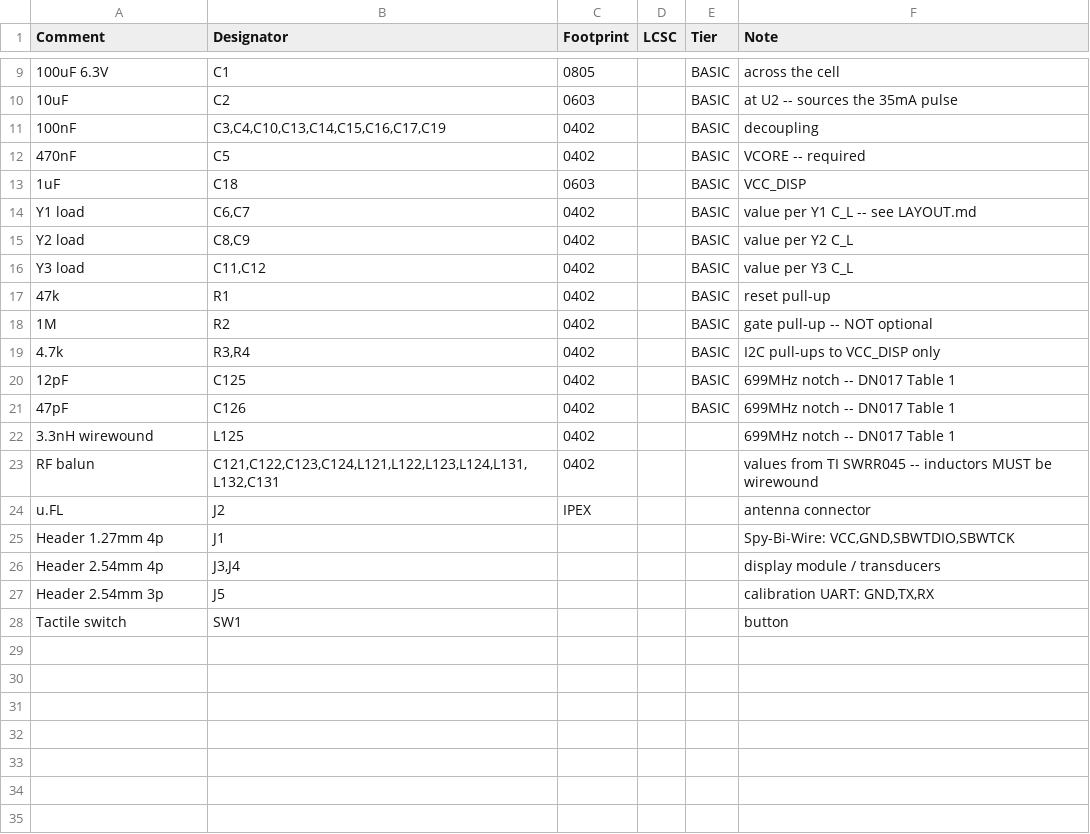
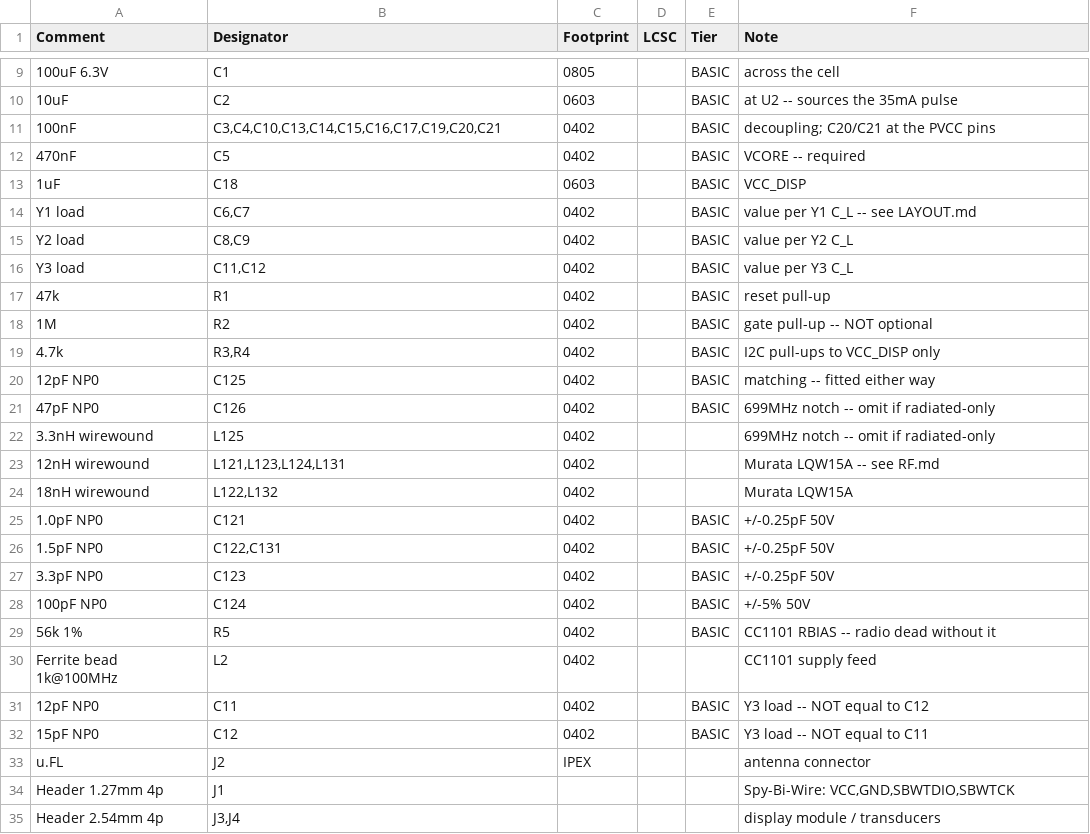
Before and after one commit to serdzz/uflowmeter_msp430fr6043, a CSV file: hw/bom.csv, drawn as a sheet; only a part is shown, gaps mark what is left out; the shorter side is filled out with more unchanged rows; removed rows and columns are numbered as before the commit, all else as after; the diff names each change by its address in the sheet, - before the commit and + after, or states it on an @@ line.

```diff
--- a/hw/bom.csv
+++ b/hw/bom.csv
-B11 (Designator): C3,C4,C10,C13,C14,C15,C16,C17,C19
+B11 (Designator): C3,C4,C10,C13,C14,C15,C16,C17,C19,C20,C21
-F11 (Note): decoupling
+F11 (Note): decoupling; C20/C21 at the PVCC pins
-A20 (Comment): 12pF
+A20 (Comment): 12pF NP0
-F20 (Note): 699MHz notch -- DN017 Table 1
+F20 (Note): matching -- fitted either way
-A21 (Comment): 47pF
+A21 (Comment): 47pF NP0
-F21:F22 (Note): 699MHz notch -- DN017 Table 1
+F21:F22 (Note): 699MHz notch -- omit if radiated-only
-row 23: RF balun | C121,C122,C123,C124,L121,L122,L123,L124,L131,L132,C131 | 0402 |  |  | values from TI SWRR045 -- inductors MUST be wirewound
+row 23: 12nH wirewound | L121,L123,L124,L131 | 0402 |  |  | Murata LQW15A -- see RF.md
+row 24: 18nH wirewound | L122,L132 | 0402 |  |  | Murata LQW15A
+row 25: 1.0pF NP0 | C121 | 0402 |  | BASIC | +/-0.25pF 50V
+row 26: 1.5pF NP0 | C122,C131 | 0402 |  | BASIC | +/-0.25pF 50V
+row 27: 3.3pF NP0 | C123 | 0402 |  | BASIC | +/-0.25pF 50V
+row 28: 100pF NP0 | C124 | 0402 |  | BASIC | +/-5% 50V
+row 29: 56k 1% | R5 | 0402 |  | BASIC | CC1101 RBIAS -- radio dead without it
+row 30: Ferrite bead 1k@100MHz | L2 | 0402 |  |  | CC1101 supply feed
+row 31: 12pF NP0 | C11 | 0402 |  | BASIC | Y3 load -- NOT equal to C12
+row 32: 15pF NP0 | C12 | 0402 |  | BASIC | Y3 load -- NOT equal to C11
```
Also changed, not shown: 8 other files.
